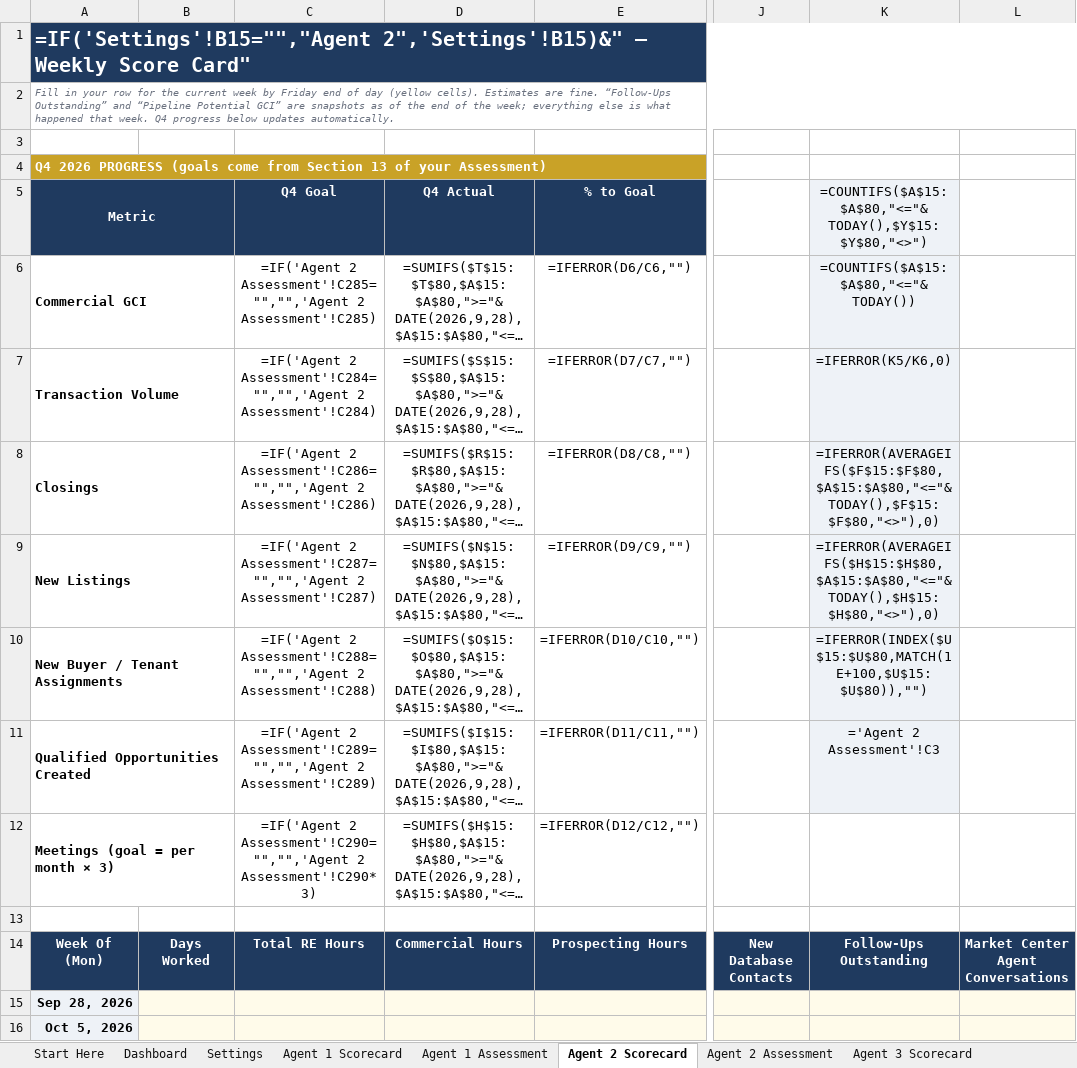
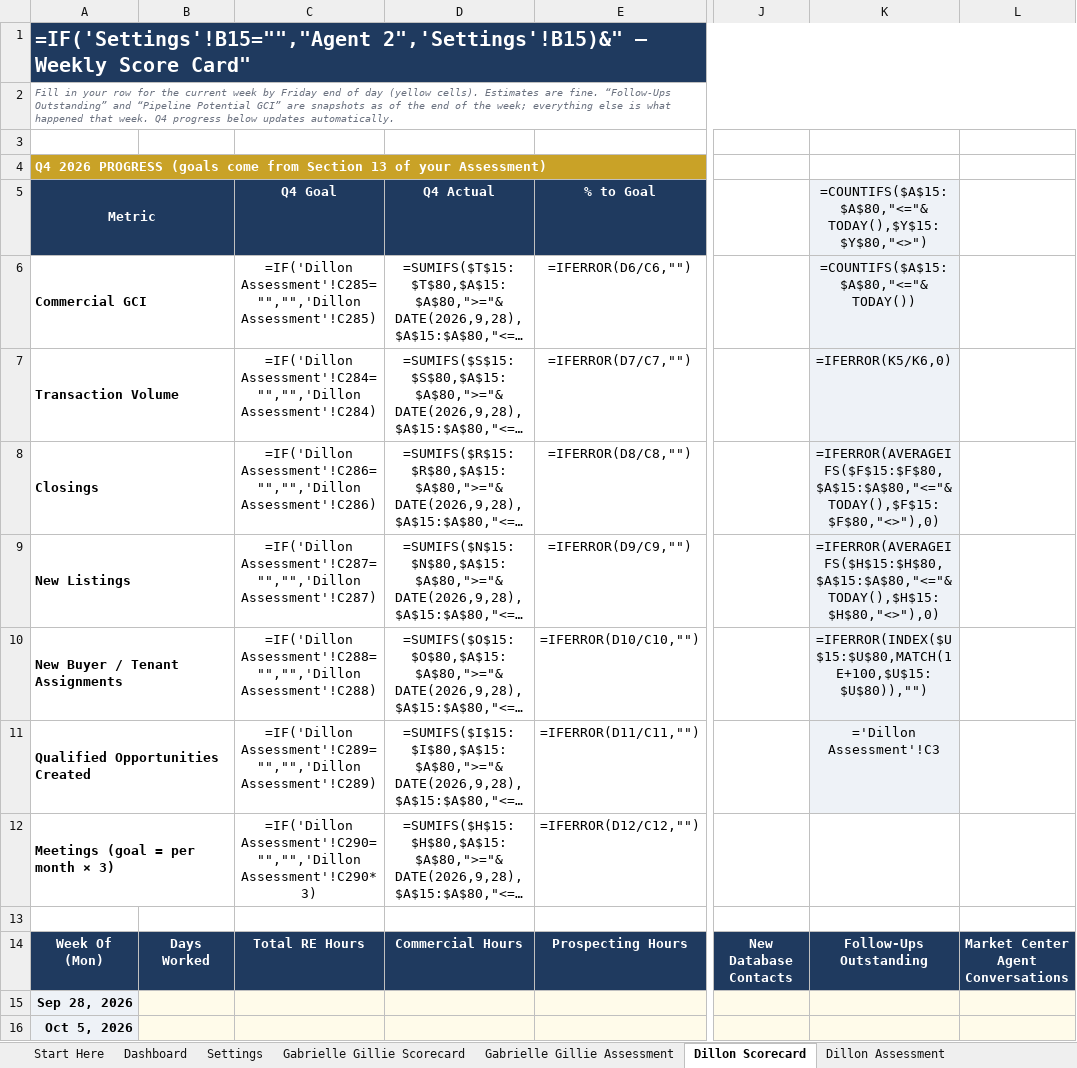
Before and after one commit to nctoprock/thecamp, an Excel workbook: scorecard/Praedium_Agent_Score_Card.xlsx, sheet Dillon Scorecard, drawn as a sheet; only a part is shown, gaps mark what is left out; long unchanged cells end in …; values as stored, in another font and other column widths than the file's, no borders; formulas without a stored value are shown as written; conditional formats not drawn; the diff names each change by its address in the sheet, - before the commit and + after, or states it on an @@ line.

```diff
--- a/scorecard/Praedium_Agent_Score_Card.xlsx (sheet Dillon Scorecard)
+++ b/scorecard/Praedium_Agent_Score_Card.xlsx (sheet Dillon Scorecard)
-sheet tab: Agent 1 Scorecard
+sheet tab: Gabrielle Gillie Scorecard
-sheet tab: Agent 1 Assessment
+sheet tab: Gabrielle Gillie Assessment
-sheet tab: Agent 2 Scorecard
+sheet tab: Dillon Scorecard
-sheet tab: Agent 2 Assessment
+sheet tab: Dillon Assessment
-C6: =IF('Agent 2 Assessment'!C285="","",'Agent 2 Assessment'!C285)
+C6: =IF('Dillon Assessment'!C285="","",'Dillon Assessment'!C285)
-C7: =IF('Agent 2 Assessment'!C284="","",'Agent 2 Assessment'!C284)
+C7: =IF('Dillon Assessment'!C284="","",'Dillon Assessment'!C284)
-C8: =IF('Agent 2 Assessment'!C286="","",'Agent 2 Assessment'!C286)
+C8: =IF('Dillon Assessment'!C286="","",'Dillon Assessment'!C286)
-C9: =IF('Agent 2 Assessment'!C287="","",'Agent 2 Assessment'!C287)
+C9: =IF('Dillon Assessment'!C287="","",'Dillon Assessment'!C287)
-C10: =IF('Agent 2 Assessment'!C288="","",'Agent 2 Assessment'!C288)
+C10: =IF('Dillon Assessment'!C288="","",'Dillon Assessment'!C288)
-C11: =IF('Agent 2 Assessment'!C289="","",'Agent 2 Assessment'!C289)
+C11: =IF('Dillon Assessment'!C289="","",'Dillon Assessment'!C289)
-K11: ='Agent 2 Assessment'!C3
+K11: ='Dillon Assessment'!C3
-C12: =IF('Agent 2 Assessment'!C290="","",'Agent 2 Assessment'!C290*3)
+C12: =IF('Dillon Assessment'!C290="","",'Dillon Assessment'!C290*3)
```
Also changed, not shown: sheet Dashboard, sheet Settings, sheet Jayan Abraham Scorecard, sheet Marcus Lominick Scorecard, sheet Gabrielle Gillie Scorecard, sheet Mary Elizabeth Young Scorecard, other sheet tabs, scorecard/Praedium_Development_Review_PRIVATE.xlsx, 2 other files.
